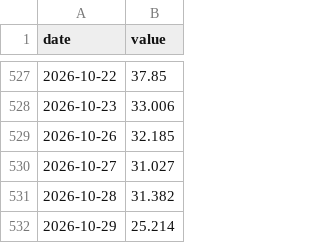
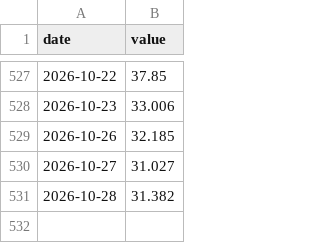
Before and after one commit to Michaelz1599/forte-markets, a CSV file: data/series/spark_nyc.csv, drawn as a sheet; only a part is shown, gaps mark what is left out; the diff names each change by its address in the sheet, - before the commit and + after, or states it on an @@ line.

```diff
--- a/data/series/spark_nyc.csv
+++ b/data/series/spark_nyc.csv
-row 532: 2026-10-29 | 25.214
```
Also changed, not shown: data/series/pw_nyc.csv, 2 other files.
